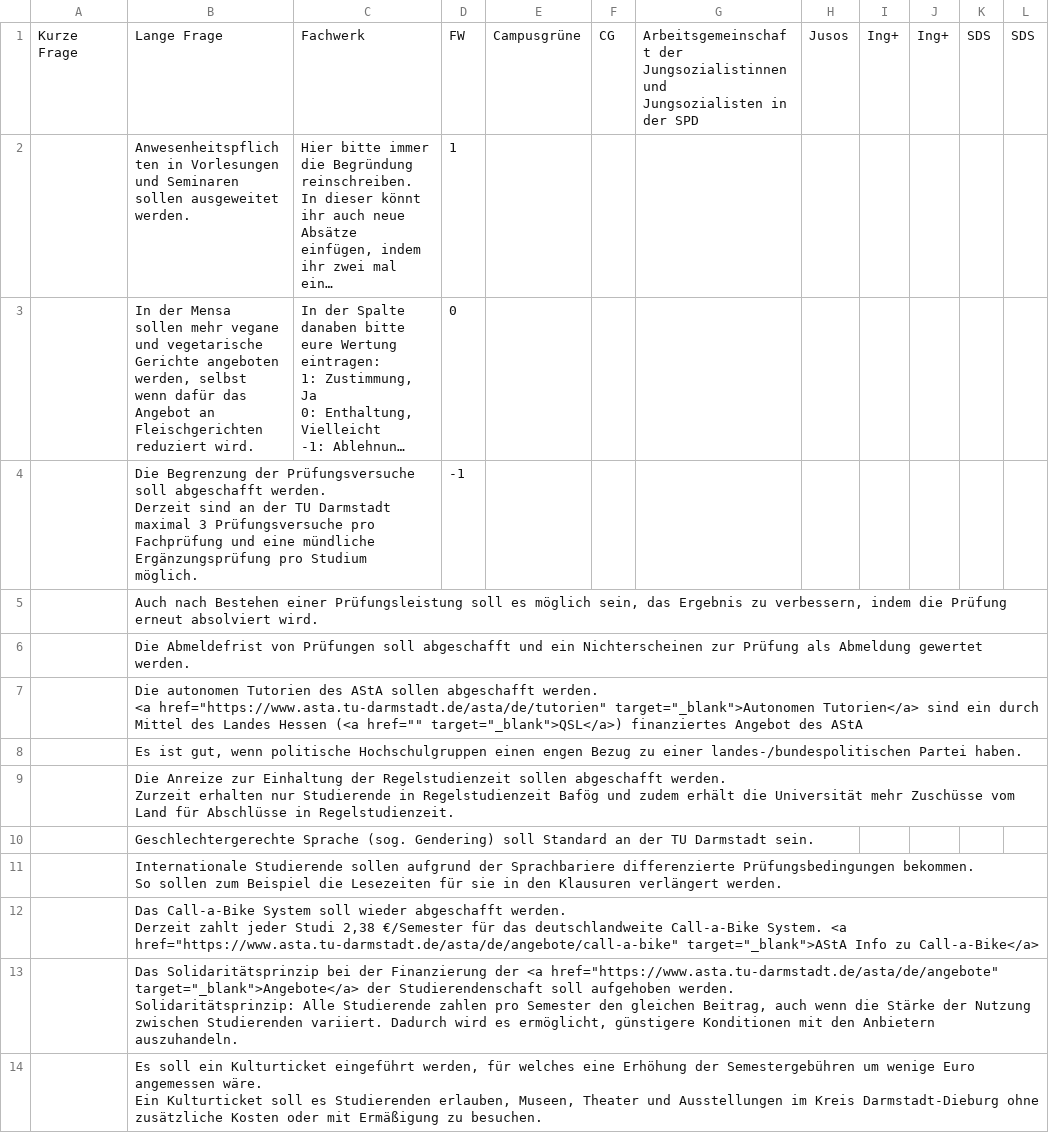
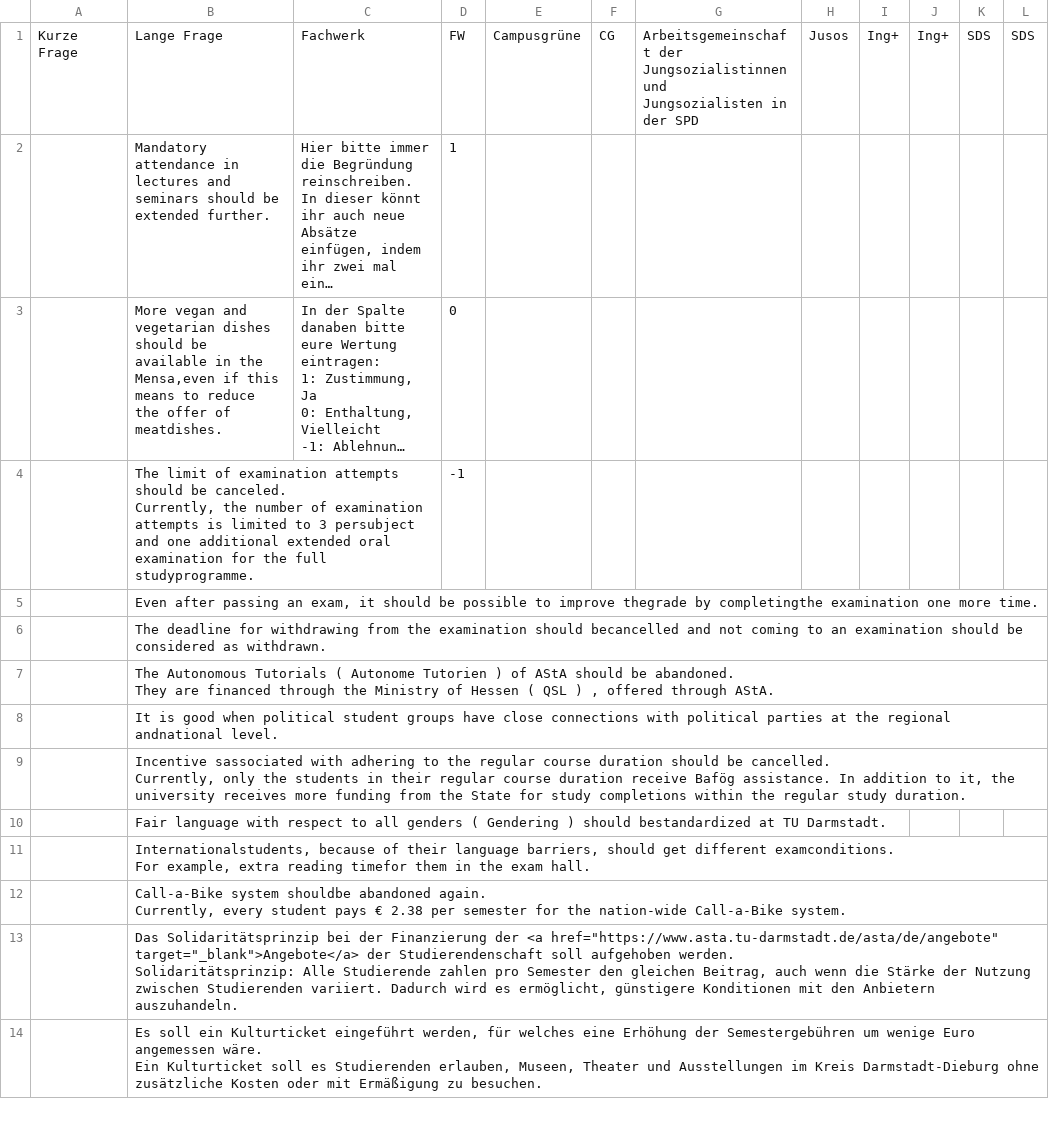
Before and after one commit to AStA-TU-Darmstadt/studi-mat, a CSV file: data/daten_en.csv, drawn as a sheet; only a part is shown; long unchanged cells end in …; ↵ is a line break in a cell; the diff names each change by its address in the sheet, - before the commit and + after, or states it on an @@ line.

Commit message:
add english translation of questions/statements

```diff
--- a/data/daten_en.csv
+++ b/data/daten_en.csv
-B2: Anwesenheitspflichten in Vorlesungen und Seminaren sollen ausgeweitet werden.
+B2: Mandatory attendance in lectures and seminars should be extended further.
-B3: In der Mensa sollen mehr vegane und vegetarische Gerichte angeboten werden, selbst wenn dafür das Angebot an Fleischgerichten reduziert wird.
+B3: More vegan and vegetarian dishes should be available in the Mensa,even if this means to reduce the offer of meatdishes.
-B4: Die Begrenzung der Prüfungsversuche soll abgeschafft werden. ↵ Derzeit sind an der TU Darmstadt maximal 3 Prüfungsversuche pro Fachprüfung und eine mündliche Ergänzungsprüfung pro Studium möglich.
+B4: The limit of examination attempts should be canceled. ↵ Currently, the number of examination attempts is limited to 3 persubject and one additional extended oral examination for the full studyprogramme.
-B5: Auch nach Bestehen einer Prüfungsleistung soll es möglich sein, das Ergebnis zu verbessern, indem die Prüfung erneut absolviert wird.
+B5: Even after passing an exam, it should be possible to improve thegrade by completingthe examination one more time.
-B6: Die Abmeldefrist von Prüfungen soll abgeschafft und ein Nichterscheinen zur Prüfung als Abmeldung gewertet werden.
+B6: The deadline for withdrawing from the examination should becancelled and not coming to an examination should be considered as withdrawn.
-B7: Die autonomen Tutorien des AStA sollen abgeschafft werden. ↵ <a href="https://www.asta.tu-darmstadt.de/asta/de/tutorien" target="_blank">Autonomen Tutorien</a> sind ein durch Mittel des Landes Hessen (<a href="" target="_blank">QSL</a>) finanziertes Angebot des AStA
+B7: The Autonomous Tutorials ( Autonome Tutorien ) of AStA should be abandoned. ↵ They are financed through the Ministry of Hessen ( QSL ) , offered through AStA.
-B8: Es ist gut, wenn politische Hochschulgruppen einen engen Bezug zu einer landes-/bundespolitischen Partei haben.
+B8: It is good when political student groups have close connections with political parties at the regional andnational level.
-B9: Die Anreize zur Einhaltung der Regelstudienzeit sollen abgeschafft werden. ↵ Zurzeit erhalten nur Studierende in Regelstudienzeit Bafög und zudem erhält die Universität mehr Zuschüsse vom Land für Abschlüsse in Regelstudienzeit.
+B9: Incentive sassociated with adhering to the regular course duration should be cancelled. ↵ Currently, only the students in their regular course duration receive Bafög assistance. In addition to it, the university receives more funding from the State for study completions within the regular study duration.
-B10: Geschlechtergerechte Sprache (sog. Gendering) soll Standard an der TU Darmstadt sein.
+B10: Fair language with respect to all genders ( Gendering ) should bestandardized at TU Darmstadt.
-B11: Internationale Studierende sollen aufgrund der Sprachbariere differenzierte Prüfungsbedingungen bekommen. ↵ So sollen zum Beispiel die Lesezeiten für sie in den Klausuren verlängert werden.
+B11: Internationalstudents, because of their language barriers, should get different examconditions. ↵ For example, extra reading timefor them in the exam hall.
-B12: Das Call-a-Bike System soll wieder abgeschafft werden. ↵ Derzeit zahlt jeder Studi 2,38 €/Semester für das deutschlandweite Call-a-Bike System. <a href="https://www.asta.tu-darmstadt.de/asta/de/angebote/call-a-bike" target="_blank">AStA Info zu Call-a-Bike</a>
+B12: Call-a-Bike system shouldbe abandoned again. ↵ Currently, every student pays € 2.38 per semester for the nation-wide Call-a-Bike system.
```
